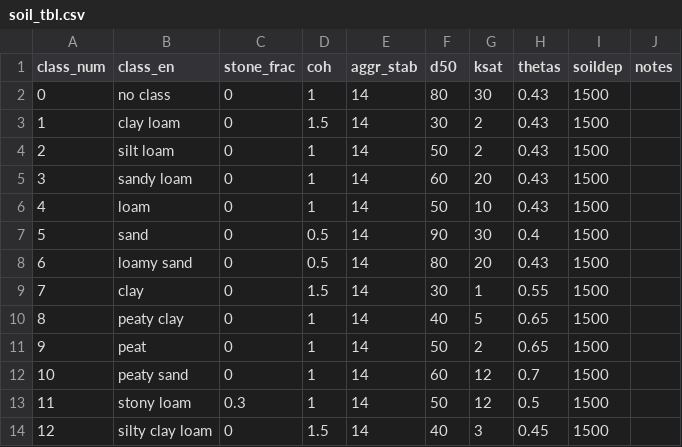
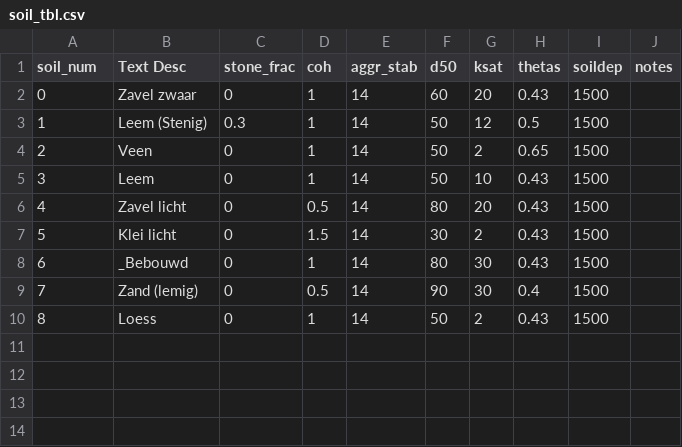
Before and after one commit to mcommelin/Geuldal_NBS_simulations, a CSV file: LISEM_data/tables/soil_tbl.csv, drawn as a sheet; removed rows and columns are numbered as before the commit, all else as after; the diff names each change by its address in the sheet, - before the commit and + after, or states it on an @@ line.

```diff
--- a/LISEM_data/tables/soil_tbl.csv
+++ b/LISEM_data/tables/soil_tbl.csv
@@ column A (soil_num) renumbered between rows 1 and 10 @@
-B1: class_en
+B1: Text Desc
-row 2: 0 | no class | 0 | 1 | 14 | 80 | 30 | 0.43 | 1500
-row 3: 1 | clay loam | 0 | 1.5 | 14 | 30 | 2 | 0.43 | 1500
-row 4: 2 | silt loam | 0 | 1 | 14 | 50 | 2 | 0.43 | 1500
-B2 (Text Desc): sandy loam
+B2 (Text Desc): Zavel zwaar
+row 3: 1 | Leem (Stenig) | 0.3 | 1 | 14 | 50 | 12 | 0.5 | 1500
+row 4: 2 | Veen | 0 | 1 | 14 | 50 | 2 | 0.65 | 1500
-B5 (Text Desc): loam
+B5 (Text Desc): Leem
-row 7: 5 | sand | 0 | 0.5 | 14 | 90 | 30 | 0.4 | 1500
-B6 (Text Desc): loamy sand
+B6 (Text Desc): Zavel licht
-B7 (Text Desc): clay
+B7 (Text Desc): Klei licht
-G7 (ksat): 1
+G7 (ksat): 2
-H7 (thetas): 0.55
+H7 (thetas): 0.43
-B8 (Text Desc): peaty clay
+B8 (Text Desc): _Bebouwd
-F8 (d50): 40
+F8 (d50): 80
-G8 (ksat): 5
+G8 (ksat): 30
-H8 (thetas): 0.65
+H8 (thetas): 0.43
+row 9: 7 | Zand (lemig) | 0 | 0.5 | 14 | 90 | 30 | 0.4 | 1500
-B10 (Text Desc): peat
+B10 (Text Desc): Loess
-H10 (thetas): 0.65
+H10 (thetas): 0.43
-row 12: 10 | peaty sand | 0 | 1 | 14 | 60 | 12 | 0.7 | 1500
-row 13: 11 | stony loam | 0.3 | 1 | 14 | 50 | 12 | 0.5 | 1500
-row 14: 12 | silty clay loam | 0 | 1.5 | 14 | 40 | 3 | 0.45 | 1500
```
Also changed, not shown: LISEM_data/tables/lu_tbl.csv, 2 other files.
